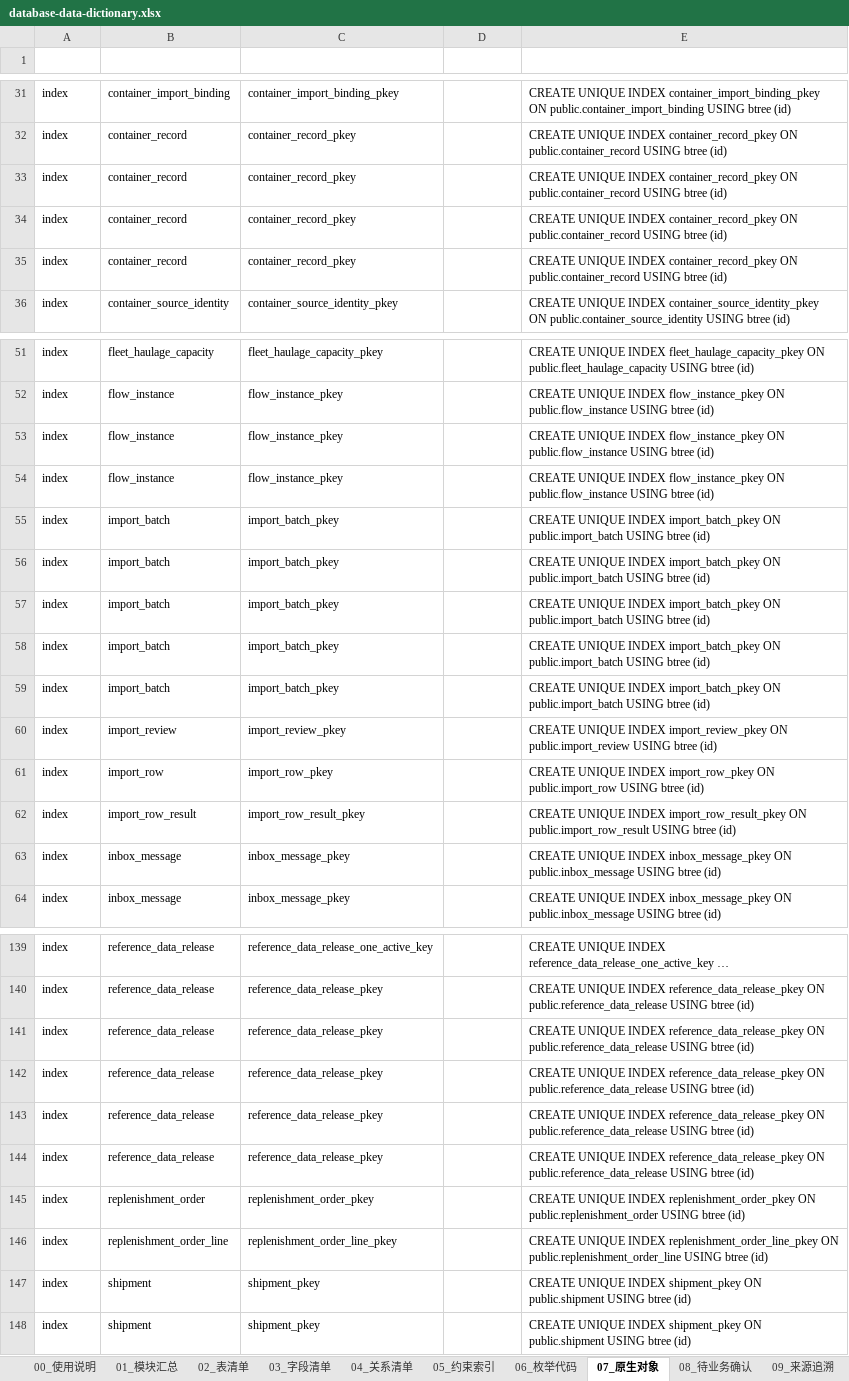
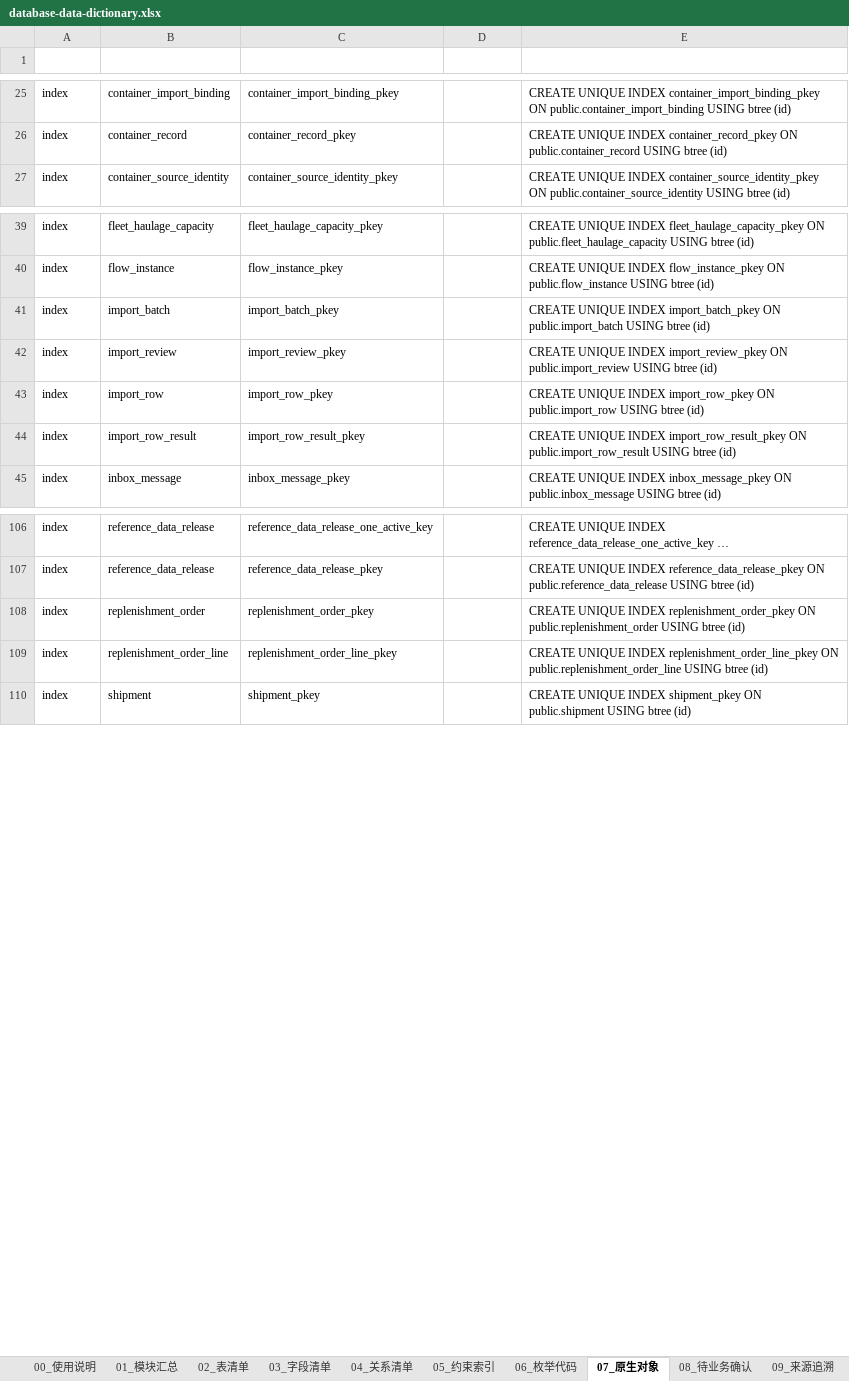
Before and after one commit to adooper-liu/Logixs, an Excel workbook: database/dictionary/database-data-dictionary.xlsx, sheet 07_原生对象, drawn as a sheet; only a part is shown, gaps mark what is left out; long unchanged cells end in …; values as stored, in another font and other column widths than the file's, no borders; table styles not drawn; the diff covers the shown part only; the diff names each change by its address in the sheet, - before the commit and + after, or states it on an @@ line.

Commit message:
fix(data): harden dictionary reconciliation

```diff
--- a/database/dictionary/database-data-dictionary.xlsx (sheet 07_原生对象)
+++ b/database/dictionary/database-data-dictionary.xlsx (sheet 07_原生对象)
-row 33: index | container_record | container_record_pkey |  | CREATE UNIQUE INDEX container_record_pkey ON public.container_record USING btree (id)
-row 34: index | container_record | container_record_pkey |  | CREATE UNIQUE INDEX container_record_pkey ON public.container_record USING btree (id)
-row 35: index | container_record | container_record_pkey |  | CREATE UNIQUE INDEX container_record_pkey ON public.container_record USING btree (id)
-row 53: index | flow_instance | flow_instance_pkey |  | CREATE UNIQUE INDEX flow_instance_pkey ON public.flow_instance USING btree (id)
-row 54: index | flow_instance | flow_instance_pkey |  | CREATE UNIQUE INDEX flow_instance_pkey ON public.flow_instance USING btree (id)
-row 55: index | import_batch | import_batch_pkey |  | CREATE UNIQUE INDEX import_batch_pkey ON public.import_batch USING btree (id)
-row 56: index | import_batch | import_batch_pkey |  | CREATE UNIQUE INDEX import_batch_pkey ON public.import_batch USING btree (id)
-row 57: index | import_batch | import_batch_pkey |  | CREATE UNIQUE INDEX import_batch_pkey ON public.import_batch USING btree (id)
-row 58: index | import_batch | import_batch_pkey |  | CREATE UNIQUE INDEX import_batch_pkey ON public.import_batch USING btree (id)
-row 63: index | inbox_message | inbox_message_pkey |  | CREATE UNIQUE INDEX inbox_message_pkey ON public.inbox_message USING btree (id)
-row 141: index | reference_data_release | reference_data_release_pkey |  | CREATE UNIQUE INDEX reference_data_release_pkey ON public.reference_data_release USING btree (id)
-row 142: index | reference_data_release | reference_data_release_pkey |  | CREATE UNIQUE INDEX reference_data_release_pkey ON public.reference_data_release USING btree (id)
-row 143: index | reference_data_release | reference_data_release_pkey |  | CREATE UNIQUE INDEX reference_data_release_pkey ON public.reference_data_release USING btree (id)
-row 144: index | reference_data_release | reference_data_release_pkey |  | CREATE UNIQUE INDEX reference_data_release_pkey ON public.reference_data_release USING btree (id)
-row 147: index | shipment | shipment_pkey |  | CREATE UNIQUE INDEX shipment_pkey ON public.shipment USING btree (id)
```
Also changed, not shown: 24 removed rows elsewhere in this sheet, sheet 05_约束索引, 4 other files.
